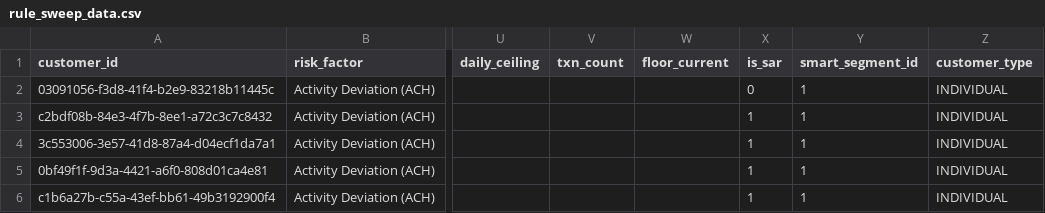
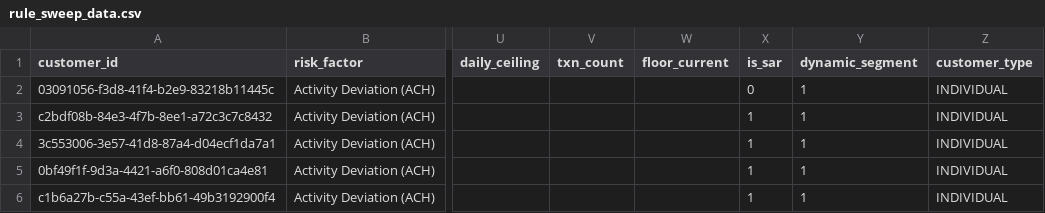
Before and after one commit to speri-psg/framlagents-ftllm, a CSV file: docs/rule_sweep_data.csv, drawn as a sheet; only a part is shown, gaps mark what is left out; the diff names each change by its address in the sheet, - before the commit and + after, or states it on an @@ line.

```diff
--- a/docs/rule_sweep_data.csv
+++ b/docs/rule_sweep_data.csv
-Y1: smart_segment_id
+Y1: dynamic_segment
```
Also changed, not shown: docs/sar_simulation.csv, 33 other files.
